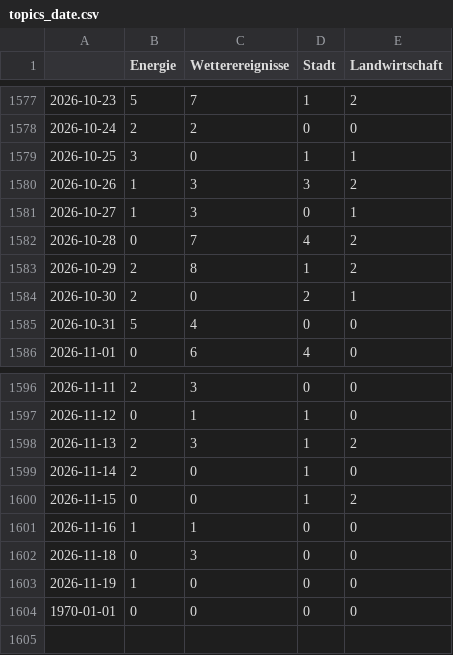
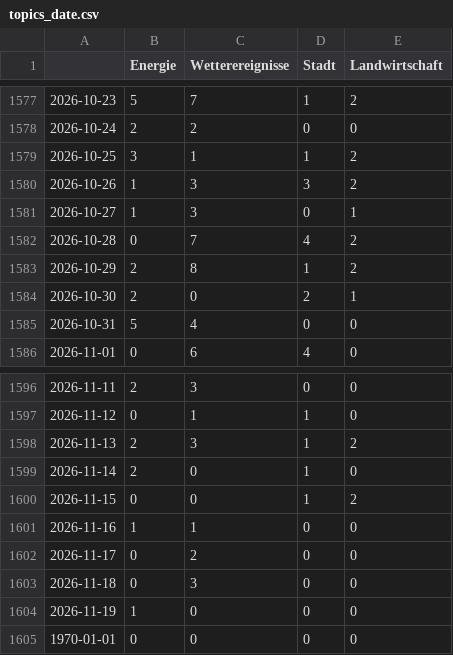
Before and after one commit to mizilett-news/winterIsComing, a CSV file: csv/topics_date.csv, drawn as a sheet; only a part is shown, gaps mark what is left out.

```diff
--- a/csv/topics_date.csv
+++ b/csv/topics_date.csv
@@ -1578,3 +1578,3 @@
 2026-10-24,2,2,0,0
-2026-10-25,3,0,1,1
+2026-10-25,3,1,1,2
 2026-10-26,1,3,3,2
@@ -1601,2 +1601,3 @@
 2026-11-16,1,1,0,0
+2026-11-17,0,2,0,0
 2026-11-18,0,3,0,0
```
Also changed, not shown: 4 other files.
